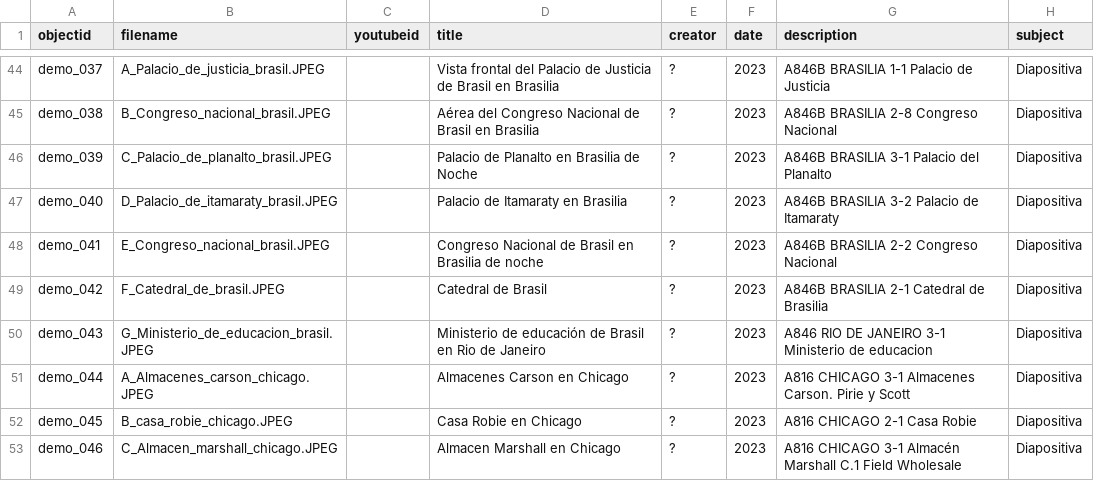
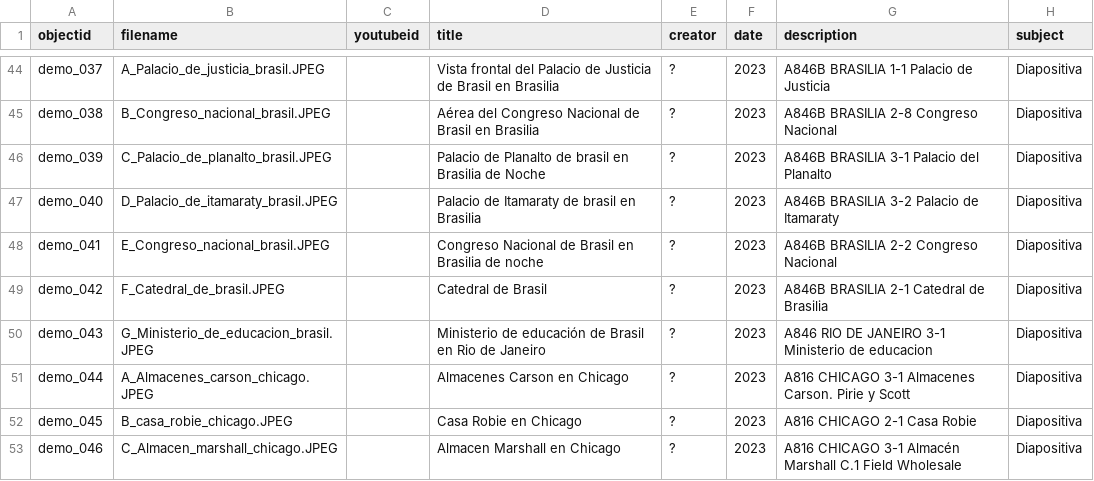
Before and after one commit to cdigitaljaveriana/collectionbuilder-gh, a CSV file: _data/demo-metadata.csv, drawn as a sheet; only a part is shown, gaps mark what is left out; the diff names each change by its address in the sheet, - before the commit and + after, or states it on an @@ line.

Commit message:
Update demo-metadata.csv

```diff
--- a/_data/demo-metadata.csv
+++ b/_data/demo-metadata.csv
-D46 (title): Palacio de Planalto en Brasilia de Noche
+D46 (title): Palacio de Planalto de brasil en Brasilia de Noche
-D47 (title): Palacio de Itamaraty en Brasilia
+D47 (title): Palacio de Itamaraty de brasil en Brasilia
```
